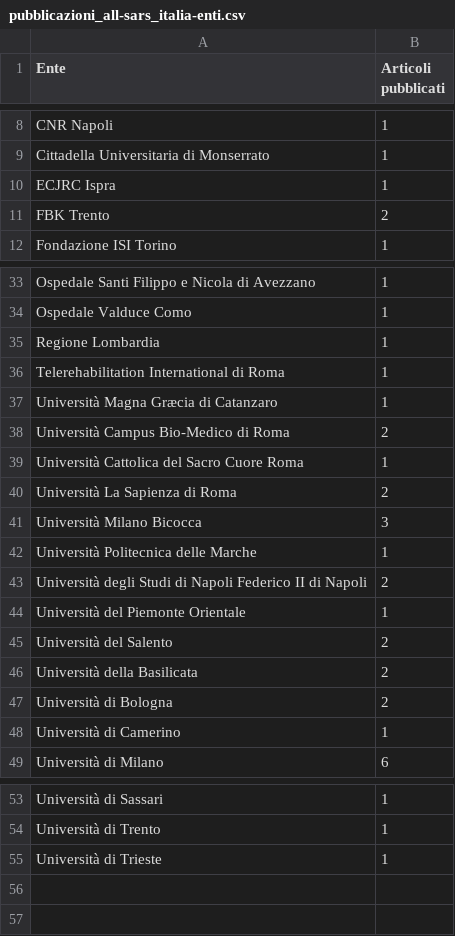
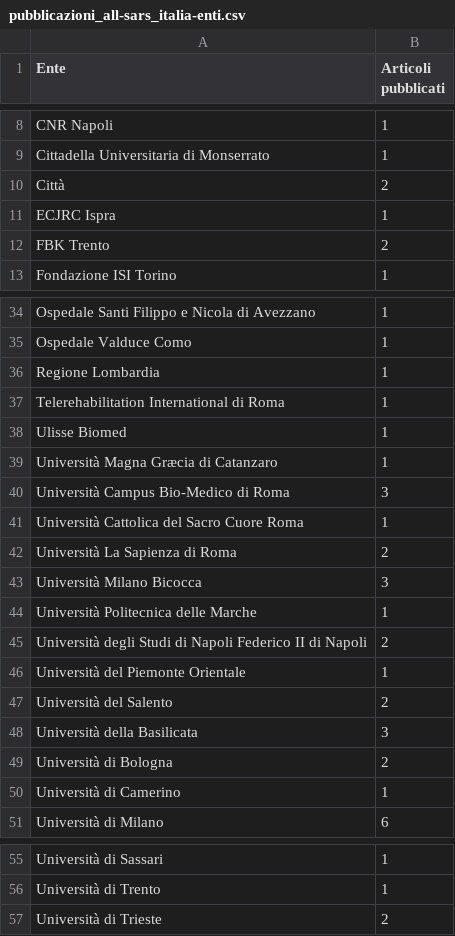
Before and after one commit to sergiocima/Pubblicazioni-SARS-Cov-2, a CSV file: pubblicazioni_all-sars_italia-enti.csv, drawn as a sheet; only a part is shown, gaps mark what is left out.

```diff
--- a/pubblicazioni_all-sars_italia-enti.csv
+++ b/pubblicazioni_all-sars_italia-enti.csv
@@ -9,2 +9,3 @@
 "Cittadella Universitaria di Monserrato",1
+"Città",2
 "ECJRC Ispra",1
@@ -36,4 +37,5 @@
 "Telerehabilitation International di Roma",1
+"Ulisse Biomed",1
 "Università Magna Græcia di Catanzaro",1
-"Università Campus Bio-Medico di Roma",2
+"Università Campus Bio-Medico di Roma",3
 "Università Cattolica del Sacro Cuore Roma",1
@@ -45,3 +47,3 @@
 "Università del Salento",2
-"Università della Basilicata",2
+"Università della Basilicata",3
 "Università di Bologna",2
@@ -54,2 +56,2 @@
 "Università di Trento",1
-"Università di Trieste",1
+"Università di Trieste",2
```
Also changed, not shown: pubblicazioni_all-sars_giorno.csv, pubblicazioni_all-sars_paese.csv, 3 other files.
